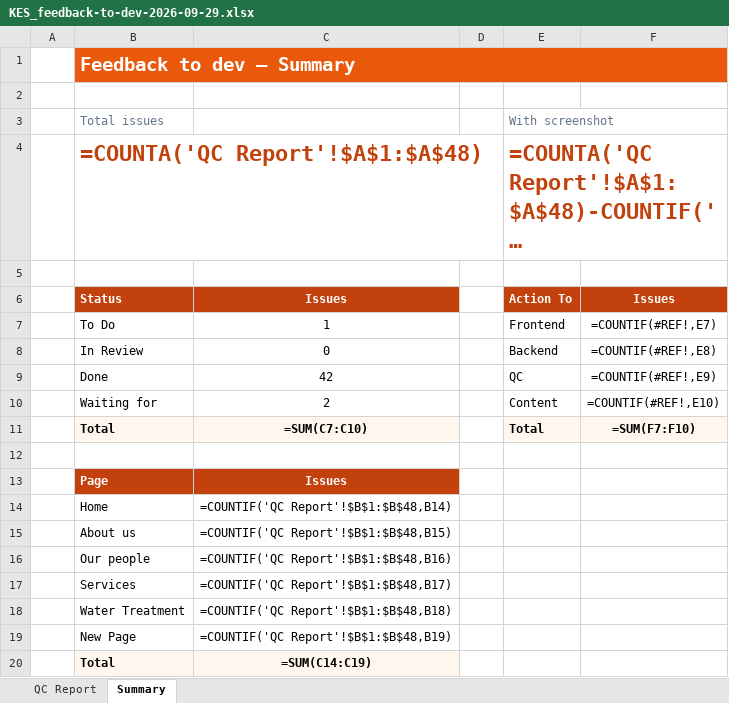
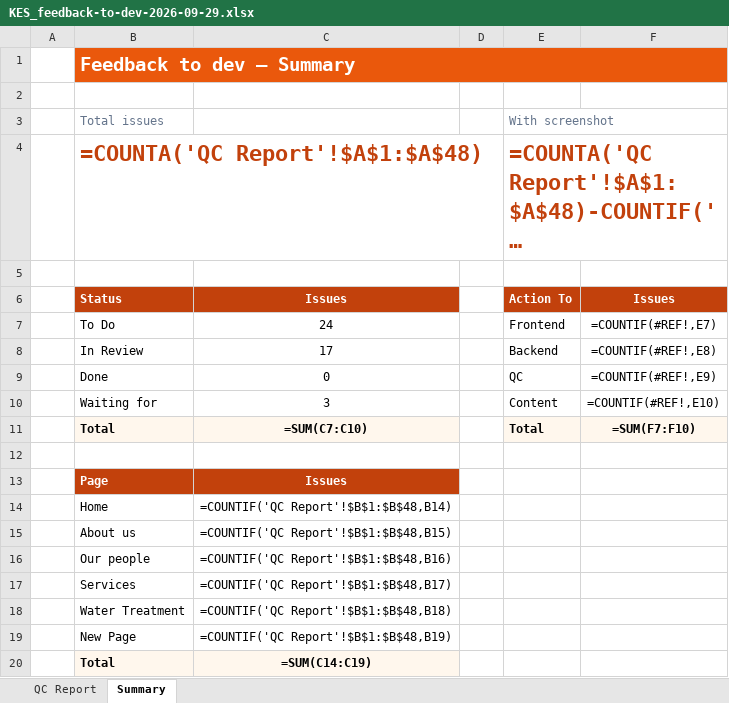
Before and after one commit to bernardhanna/kes, an Excel workbook: docs/KES_feedback-to-dev-2026-09-29.xlsx, sheet Summary, drawn as a sheet; long unchanged cells end in …; values as stored, in another font and other column widths than the file's, no borders; formulas without a stored value are shown as written; the diff names each change by its address in the sheet, - before the commit and + after, or states it on an @@ line.

```diff
--- a/docs/KES_feedback-to-dev-2026-09-29.xlsx (sheet Summary)
+++ b/docs/KES_feedback-to-dev-2026-09-29.xlsx (sheet Summary)
-C7: 1
+C7: 24
-C8: 0
+C8: 17
-C9: 42
+C9: 0
-C10: 2
+C10: 3
```
Also changed, not shown: sheet QC Report, 22 other files.
